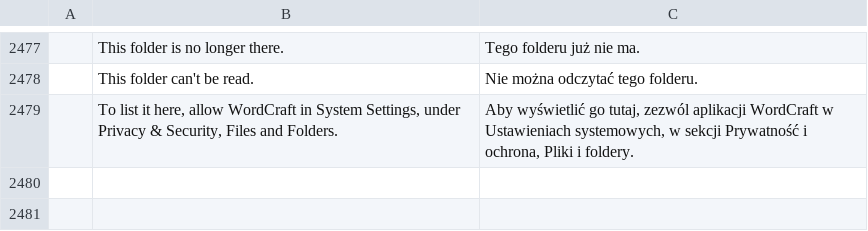
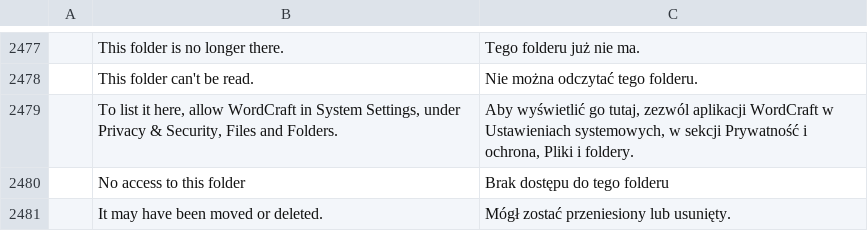
Before and after one commit to SNTBonvin/wordcraftmine, a TSV file: crates/ui-egui/src/i18n/pl.tsv, drawn as a sheet; only a part is shown, gaps mark what is left out; the diff names each change by its address in the sheet, - before the commit and + after, or states it on an @@ line.

Commit message:
File › Open: a proper notice for a folder with nothing to list, and why macOS is asked
An empty folder, a folder that is gone and one the system will not let
WordCraft read now show craft-ui's notice: an icon, a short title, a
sentence or two at a readable width and, for the closed folder, a Browse
button. The plain line they replace ran across the whole page.

The macOS bundle says why WordCraft reads Documents, Desktop and
Downloads, so the system's question on first use gives a reason. Listing
those folders on the Open page is what makes macOS ask.

craft-ui is pinned to bd6ae94 on the branch of craft-libs#50.

```diff
--- a/crates/ui-egui/src/i18n/pl.tsv
+++ b/crates/ui-egui/src/i18n/pl.tsv
+row 2480:  | No access to this folder | Brak dostępu do tego folderu
+row 2481:  | It may have been moved or deleted. | Mógł zostać przeniesiony lub usunięty.
```
Also changed, not shown: 4 other files.
